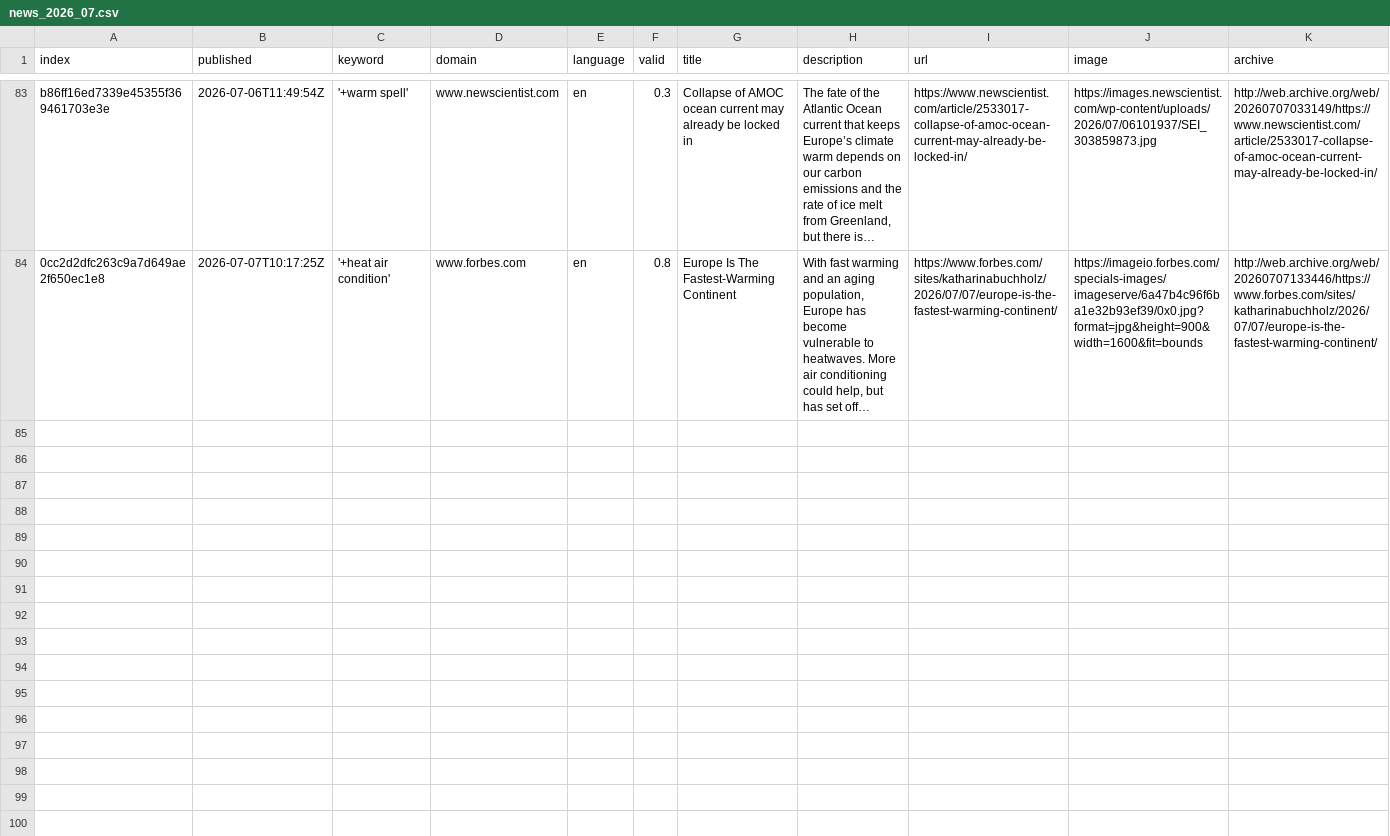
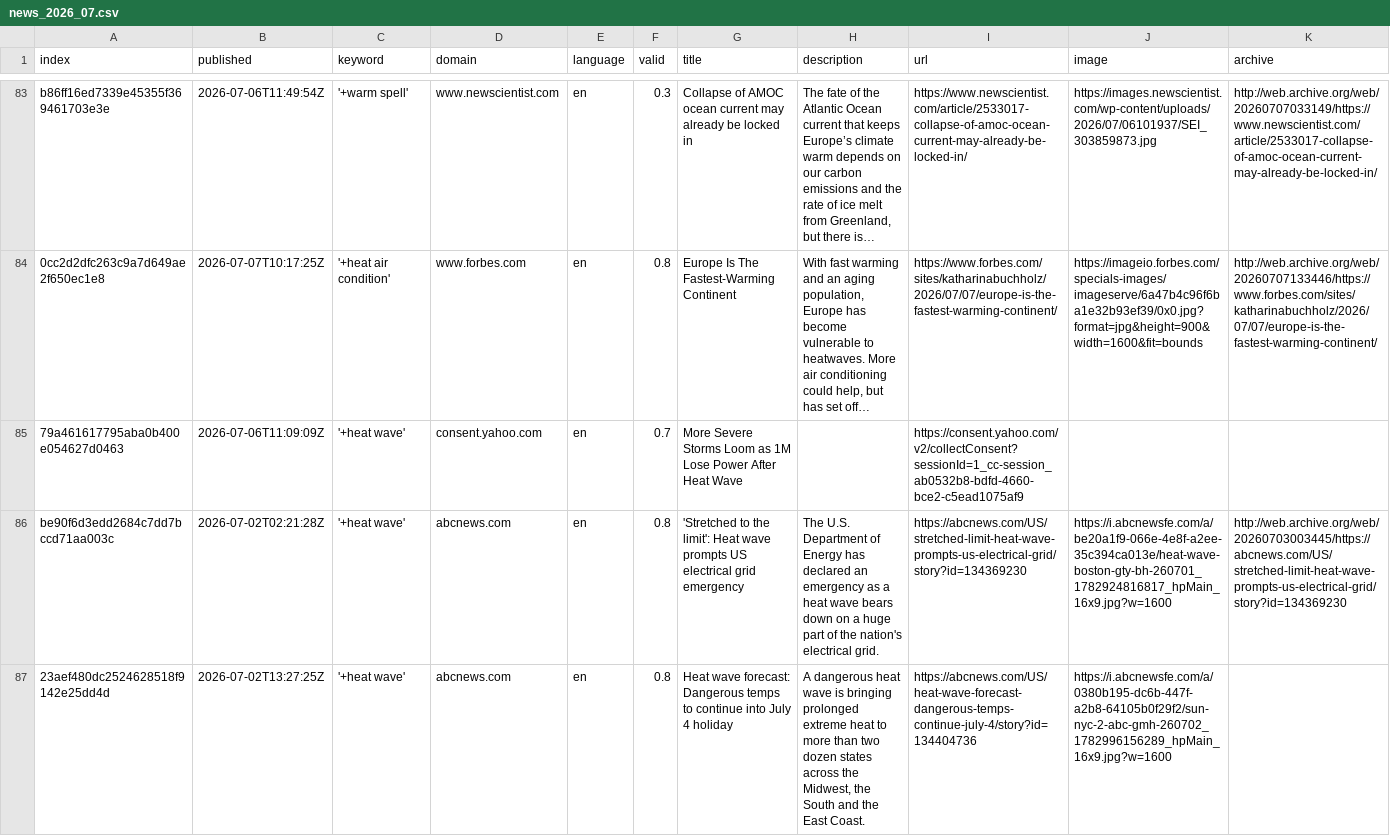
Before and after one commit to magaliekathrin-news/HeatIsComing, a CSV file: csv/news_2026_07.csv, drawn as a sheet; only a part is shown, gaps mark what is left out; long unchanged cells end in …; rows hold the shown columns only; the diff covers the shown part only; the diff names each change by its address in the sheet, - before the commit and + after, or states it on an @@ line.

```diff
--- a/csv/news_2026_07.csv
+++ b/csv/news_2026_07.csv
+row 85: 79a461617795aba0b400e054627d0463 | 2026-07-06T11:09:09Z | '+heat wave' | consent.yahoo.com | en | 0.7 | More Severe Storms Loom as 1M Lose Power After Heat Wave |  | https://consent.yahoo.com/v2/collectConsent?sessionId=1_cc-session_ab0532b8-bdfd-4660-bce2-c5ead1075af9
+row 86: be90f6d3edd2684c7dd7bccd71aa003c | 2026-07-02T02:21:28Z | '+heat wave' | abcnews.com | en | 0.8 | 'Stretched to the limit': Heat wave prompts US electrical grid emergency | The U.S. Department of Energy has declared an emergency as a heat wave bears down on a huge part of the nation's electrical grid. | https://abcnews.com/US/stretched-limit-heat-wave-prompts-us-electrical-grid/story?id=134369230 | https://i.abcnewsfe.com/a/be20a1f9-066e-4e8f-a2ee-35c394ca013e/heat-wave-boston-gty-bh-260701_1782924816817_hpMain_16x9.jpg?w=1600 | http://web.archive.org/web/20260703003445/https://abcnews.com/US/stretched-limit-heat-wave-prompts-us-electrical-grid/story?id=134369230
+row 87: 23aef480dc2524628518f9142e25dd4d | 2026-07-02T13:27:25Z | '+heat wave' | abcnews.com | en | 0.8 | Heat wave forecast: Dangerous temps to continue into July 4 holiday | A dangerous heat wave is bringing prolonged extreme heat to more than two dozen states across the Midwest, the South and the East Coast. | https://abcnews.com/US/heat-wave-forecast-dangerous-temps-continue-july-4/story?id=134404736 | https://i.abcnewsfe.com/a/0380b195-dc6b-447f-a2b8-64105b0f29f2/sun-nyc-2-abc-gmh-260702_1782996156289_hpMain_16x9.jpg?w=1600
```
Also changed, not shown: 2 added rows elsewhere in this file, keywords.csv.
